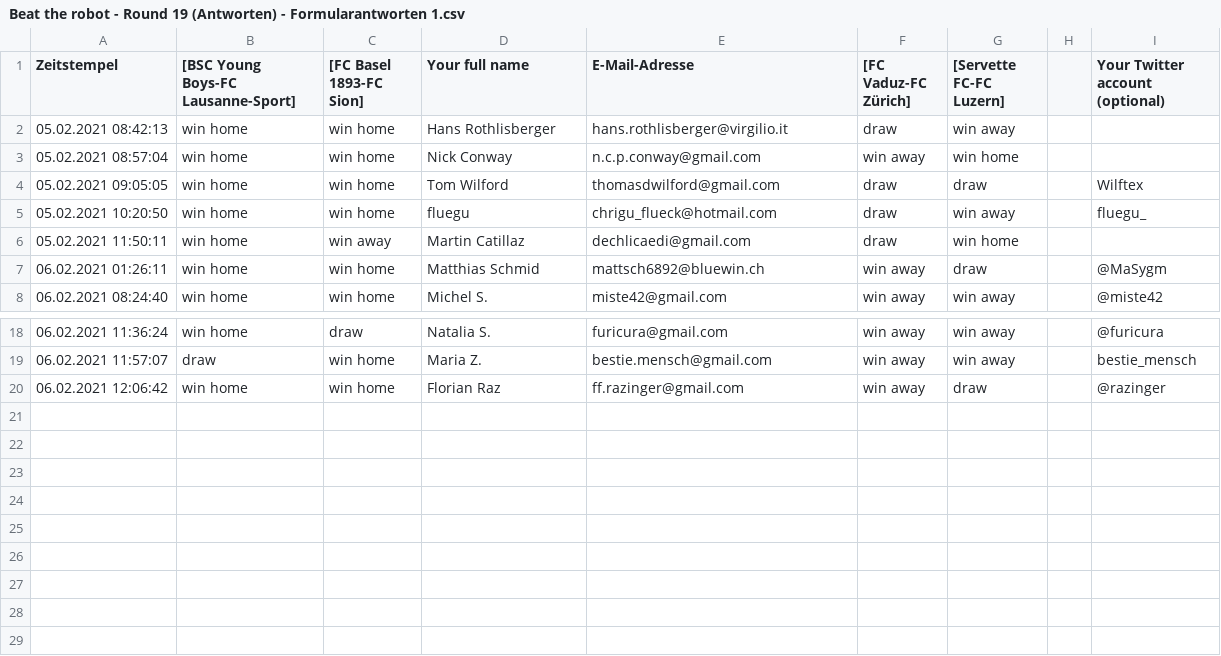
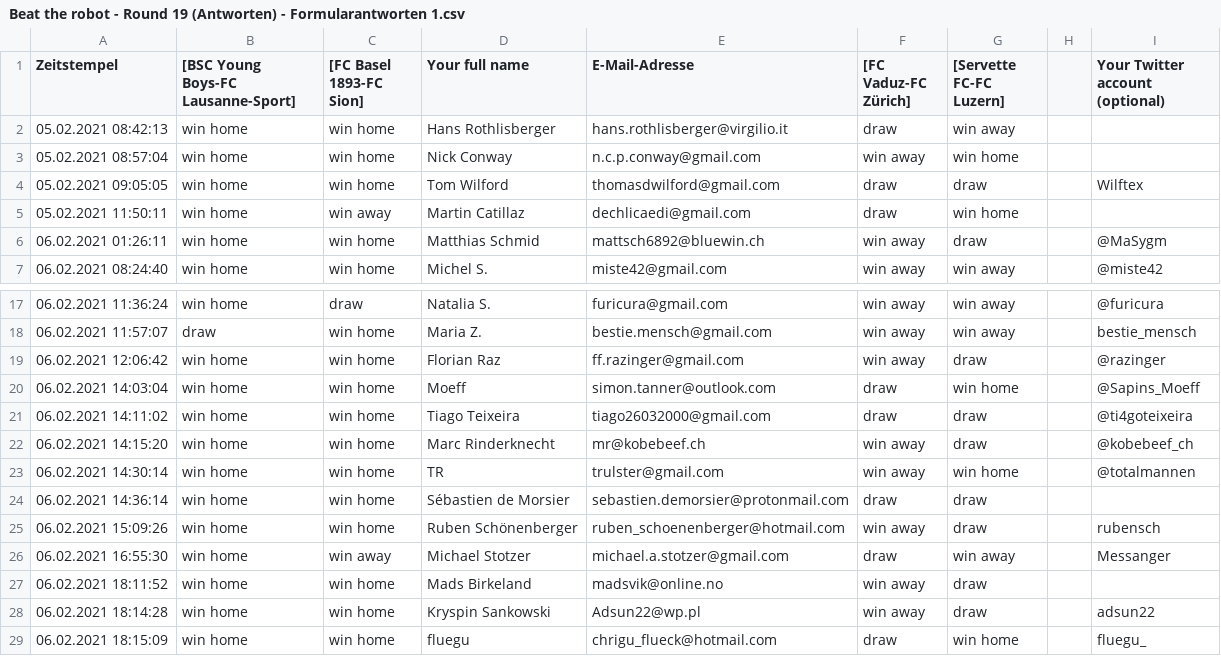
Before and after one commit to awp-finanznachrichten/predictions, a CSV file: BeatTheRobot/Beat the robot - Round 19 (Antworten) - Formularantworten 1.csv, drawn as a sheet; only a part is shown, gaps mark what is left out; removed rows and columns are numbered as before the commit, all else as after; the diff names each change by its address in the sheet, - before the commit and + after, or states it on an @@ line.

```diff
--- a/BeatTheRobot/Beat the robot - Round 19 (Antworten) - Formularantworten 1.csv
+++ b/BeatTheRobot/Beat the robot - Round 19 (Antworten) - Formularantworten 1.csv
-row 5: 05.02.2021 10:20:50 | win home | win home | fluegu | chrigu_flueck@hotmail.com | draw | win away |  | fluegu_
+row 20: 06.02.2021 14:03:04 | win home | win home | Moeff | simon.tanner@outlook.com | draw | win home |  | @Sapins_Moeff
+row 21: 06.02.2021 14:11:02 | win home | win home | Tiago Teixeira | tiago26032000@gmail.com | draw | draw |  | @ti4goteixeira
+row 22: 06.02.2021 14:15:20 | win home | win home | Marc Rinderknecht | mr@kobebeef.ch | win away | draw |  | @kobebeef_ch
+row 23: 06.02.2021 14:30:14 | win home | win home | TR | trulster@gmail.com | win away | win home |  | @totalmannen
+row 24: 06.02.2021 14:36:14 | win home | win home | Sébastien de Morsier | sebastien.demorsier@protonmail.com | draw | draw
+row 25: 06.02.2021 15:09:26 | win home | win home | Ruben Schönenberger | ruben_schoenenberger@hotmail.com | win away | draw |  | rubensch
+row 26: 06.02.2021 16:55:30 | win home | win away | Michael Stotzer | michael.a.stotzer@gmail.com | draw | win away |  | Messanger
+row 27: 06.02.2021 18:11:52 | win home | win home | Mads Birkeland | madsvik@online.no | win away | draw
+row 28: 06.02.2021 18:14:28 | win home | win home | Kryspin Sankowski | Adsun22@wp.pl | win away | draw |  | adsun22
+row 29: 06.02.2021 18:15:09 | win home | win home | fluegu | chrigu_flueck@hotmail.com | draw | win home |  | fluegu_
```
Also changed, not shown: Output/Leaderboard_BeatTheRobot.csv, Output/Performance_BeatTheRobot.csv, 10 other files.
